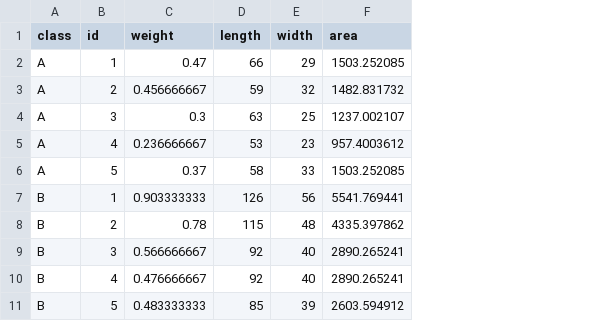
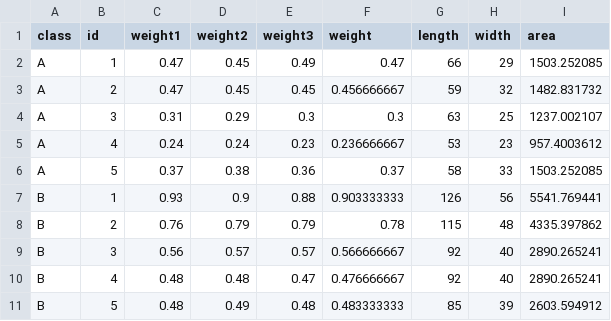
Before and after one commit to ignaschuemer7/Labo_I-Fisica_I, a CSV file: leaves.csv, drawn as a sheet; only a part is shown; the diff names each change by its address in the sheet, - before the commit and + after, or states it on an @@ line.

```diff
--- a/leaves.csv
+++ b/leaves.csv
+column C (weight1), rows 2-11: 0.47 | 0.47 | 0.31 | 0.24 | 0.37 | 0.93 | 0.76 | 0.56 | 0.48 | 0.48
+column D (weight2), rows 2-11: 0.45 | 0.45 | 0.29 | 0.24 | 0.38 | 0.9 | 0.79 | 0.57 | 0.48 | 0.49
+column E (weight3), rows 2-11: 0.49 | 0.45 | 0.3 | 0.23 | 0.36 | 0.88 | 0.79 | 0.57 | 0.47 | 0.48
```
Also changed, not shown: 17 other files.
